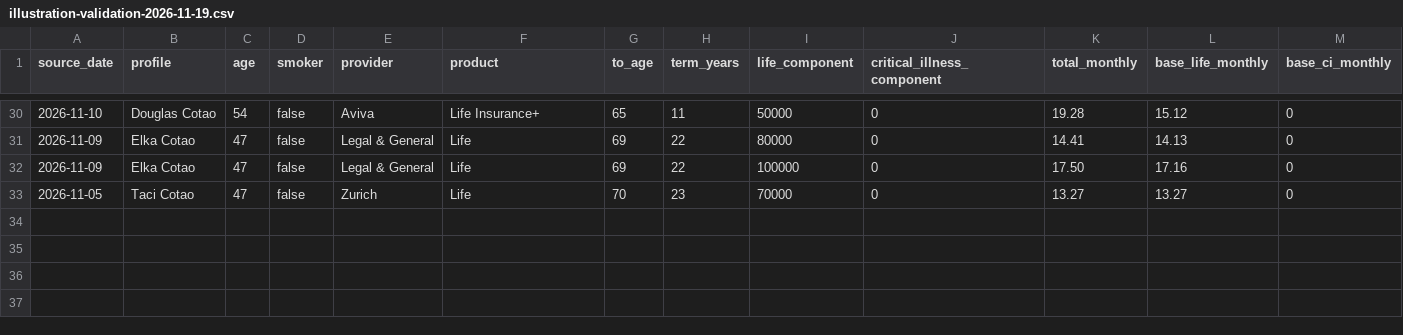
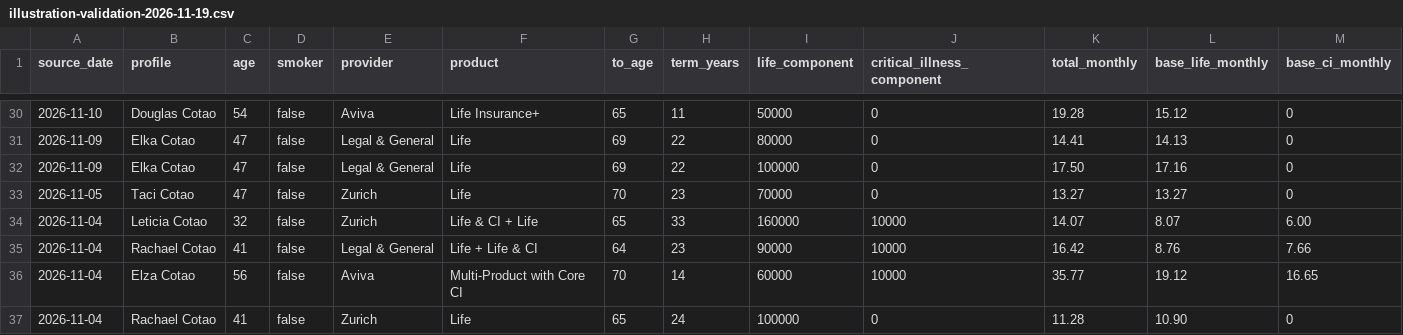
Before and after one commit to edusantospecomercial-byte/Cota-es, a CSV file: calculadora/data/illustration-validation-2026-11-19.csv, drawn as a sheet; only a part is shown, gaps mark what is left out; rows hold the shown columns only; the diff names each change by its address in the sheet, - before the commit and + after, or states it on an @@ line.

Commit message:
Add recent combined illustration anchors

```diff
--- a/calculadora/data/illustration-validation-2026-11-19.csv
+++ b/calculadora/data/illustration-validation-2026-11-19.csv
+row 34: 2026-11-04 | Leticia Cotao | 32 | false | Zurich | Life & CI + Life | 65 | 33 | 160000 | 10000 | 14.07 | 8.07 | 6.00
+row 35: 2026-11-04 | Rachael Cotao | 41 | false | Legal & General | Life + Life & CI | 64 | 23 | 90000 | 10000 | 16.42 | 8.76 | 7.66
+row 36: 2026-11-04 | Elza Cotao | 56 | false | Aviva | Multi-Product with Core CI | 70 | 14 | 60000 | 10000 | 35.77 | 19.12 | 16.65
+row 37: 2026-11-04 | Rachael Cotao | 41 | false | Zurich | Life | 65 | 24 | 100000 | 0 | 11.28 | 10.90 | 0
```
Also changed, not shown: 5 other files.
